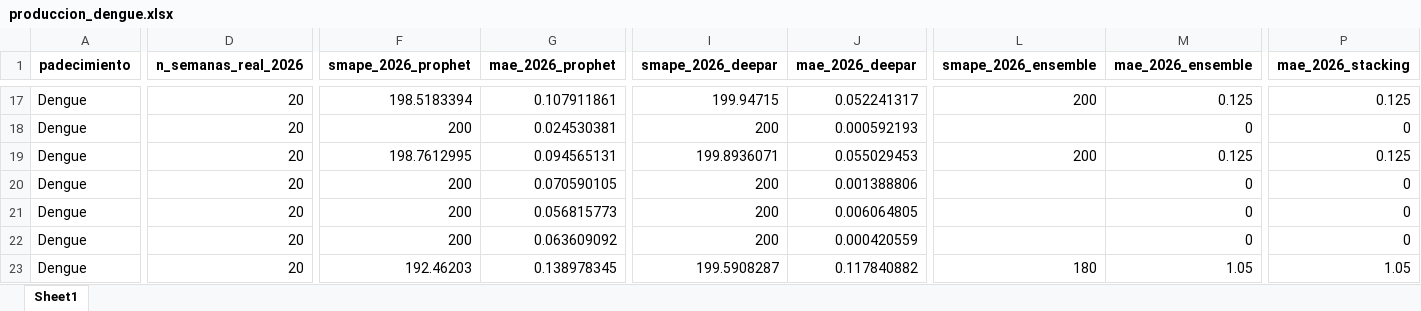
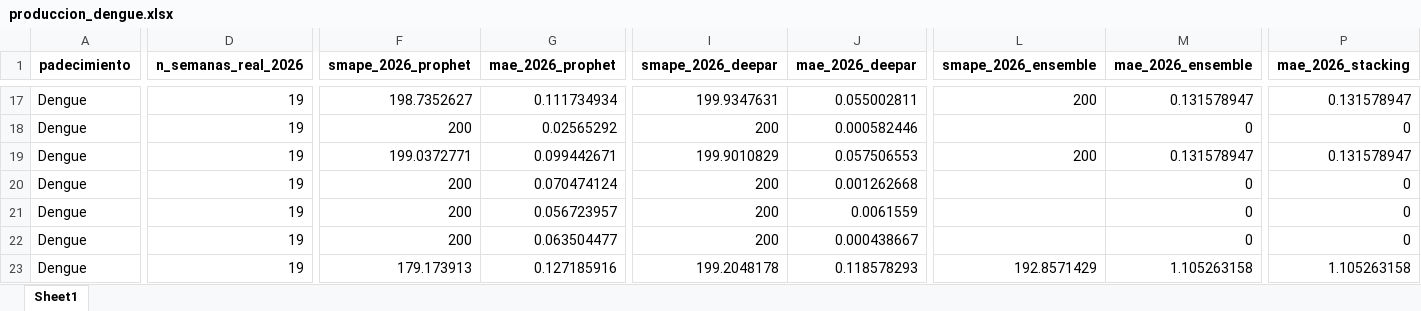
Before and after one commit to EpiForecastMX/EpiForecast-MX, an Excel workbook: reports/ProdDetails/produccion_dengue.xlsx, sheet Sheet1, drawn as a sheet; only a part is shown, gaps mark what is left out; values as stored, in another font and other column widths than the file's, no borders; the diff covers the shown part only; the diff names each change by its address in the sheet, - before the commit and + after, or states it on an @@ line.

Commit message:
fix(dengue-selector): alinea forecast vs real por semana ISO (no cumcount)
El forecast 2026 arranca en la semana ISO 2 (2026-01-05); cumcount lo etiquetaba como
semana 1 -> desalineacion de 1 sem contra el boletin, inflando DeepAR mas que Prophet
(cambiaba 11/99 series). Ahora alinea por isocalendar().week. Distribucion 53/46
(antes 52/47), Nacional sigue Prophet. Tambien: default del selector Ensemble->Prophet
(motor elegible) y guard de mae() ante arreglo vacio.

```diff
--- a/reports/ProdDetails/produccion_dengue.xlsx (sheet Sheet1)
+++ b/reports/ProdDetails/produccion_dengue.xlsx (sheet Sheet1)
-D17:D23 (n_semanas_real_2026): 20
+D17:D23 (n_semanas_real_2026): 19
-F17 (smape_2026_prophet): 198.5183394
+F17 (smape_2026_prophet): 198.7352627
-G17 (mae_2026_prophet): 0.107911861
+G17 (mae_2026_prophet): 0.111734934
-I17 (smape_2026_deepar): 199.94715
+I17 (smape_2026_deepar): 199.9347631
-J17 (mae_2026_deepar): 0.052241317
+J17 (mae_2026_deepar): 0.055002811
-M17 (mae_2026_ensemble): 0.125
+M17 (mae_2026_ensemble): 0.131578947
-P17 (mae_2026_stacking): 0.125
+P17 (mae_2026_stacking): 0.131578947
-G18 (mae_2026_prophet): 0.024530381
+G18 (mae_2026_prophet): 0.02565292
-J18 (mae_2026_deepar): 0.000592193
+J18 (mae_2026_deepar): 0.000582446
-F19 (smape_2026_prophet): 198.7612995
+F19 (smape_2026_prophet): 199.0372771
-G19 (mae_2026_prophet): 0.094565131
+G19 (mae_2026_prophet): 0.099442671
-I19 (smape_2026_deepar): 199.8936071
+I19 (smape_2026_deepar): 199.9010829
-J19 (mae_2026_deepar): 0.055029453
+J19 (mae_2026_deepar): 0.057506553
-M19 (mae_2026_ensemble): 0.125
+M19 (mae_2026_ensemble): 0.131578947
-P19 (mae_2026_stacking): 0.125
+P19 (mae_2026_stacking): 0.131578947
-G20 (mae_2026_prophet): 0.070590105
+G20 (mae_2026_prophet): 0.070474124
-J20 (mae_2026_deepar): 0.001388806
+J20 (mae_2026_deepar): 0.001262668
-G21 (mae_2026_prophet): 0.056815773
+G21 (mae_2026_prophet): 0.056723957
-J21 (mae_2026_deepar): 0.006064805
+J21 (mae_2026_deepar): 0.0061559
-G22 (mae_2026_prophet): 0.063609092
+G22 (mae_2026_prophet): 0.063504477
-J22 (mae_2026_deepar): 0.000420559
+J22 (mae_2026_deepar): 0.000438667
-F23 (smape_2026_prophet): 192.46203
+F23 (smape_2026_prophet): 179.173913
-G23 (mae_2026_prophet): 0.138978345
+G23 (mae_2026_prophet): 0.127185916
-I23 (smape_2026_deepar): 199.5908287
+I23 (smape_2026_deepar): 199.2048178
-J23 (mae_2026_deepar): 0.117840882
+J23 (mae_2026_deepar): 0.118578293
-L23 (smape_2026_ensemble): 180
+L23 (smape_2026_ensemble): 192.8571429
-M23 (mae_2026_ensemble): 1.05
+M23 (mae_2026_ensemble): 1.105263158
-P23 (mae_2026_stacking): 1.05
+P23 (mae_2026_stacking): 1.105263158
```
Also changed, not shown: 850 edited cells elsewhere in this sheet, 2 other files.
